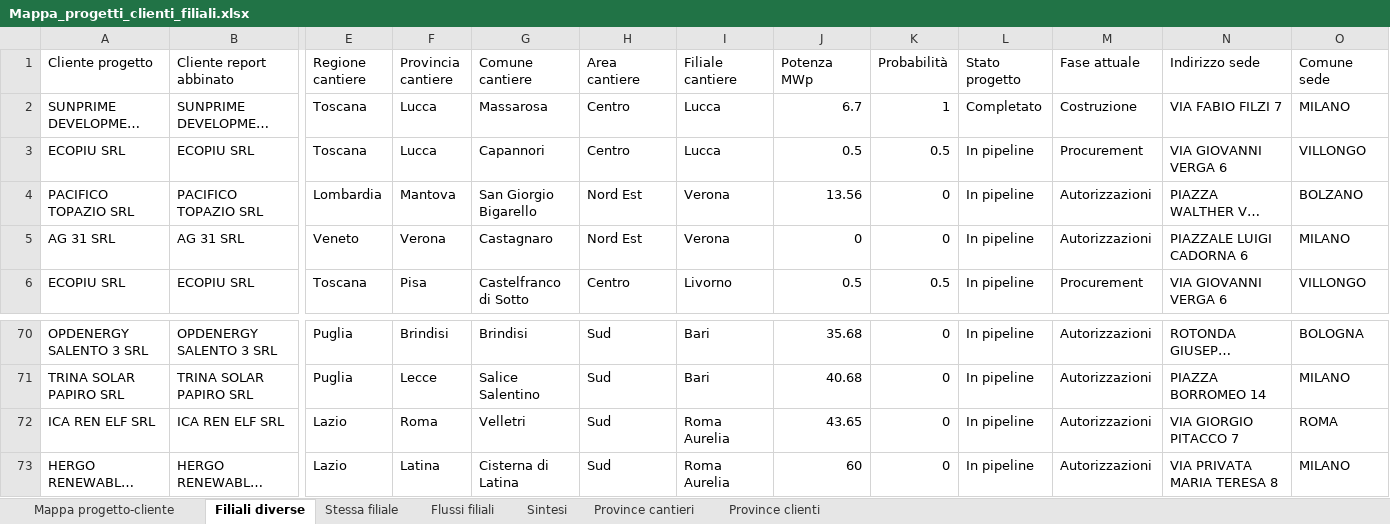
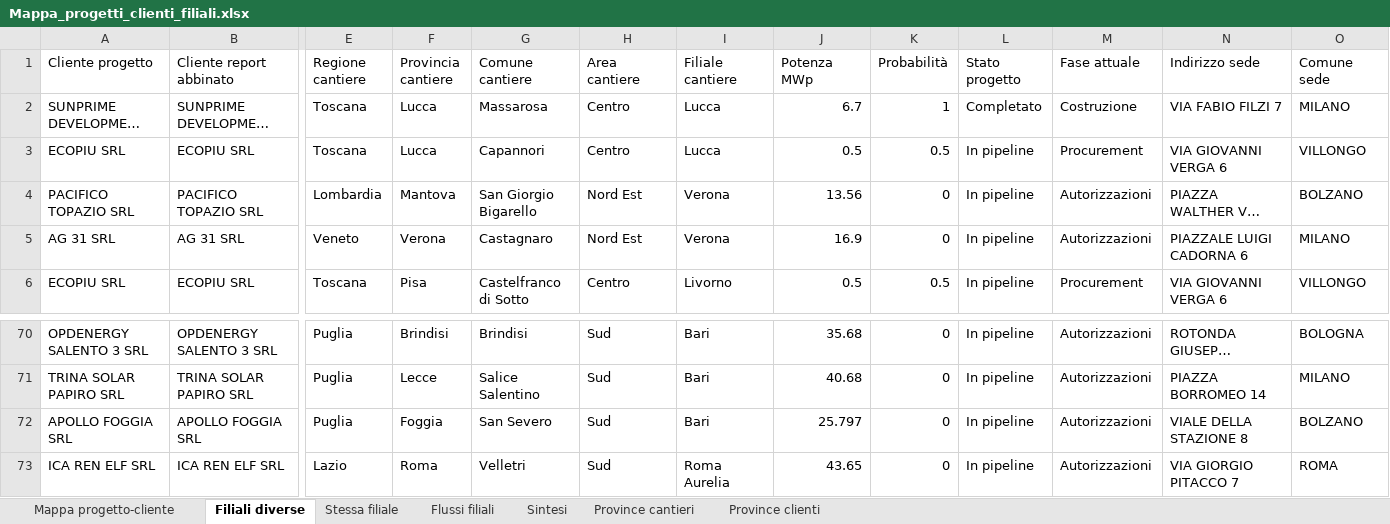
Before and after one commit to EmAnzi3/pv_echarts, an Excel workbook: output/Mappa_progetti_clienti_filiali.xlsx, sheet Filiali diverse, drawn as a sheet; only a part is shown, gaps mark what is left out; the shorter side is filled out with more unchanged rows; long unchanged cells end in …; values as stored, in another font and other column widths than the file's, no borders; rows hold the shown columns only; the diff names each change by its address in the sheet, - before the commit and + after, or states it on an @@ line.

```diff
--- a/output/Mappa_progetti_clienti_filiali.xlsx (sheet Filiali diverse)
+++ b/output/Mappa_progetti_clienti_filiali.xlsx (sheet Filiali diverse)
-J5 (Potenza MWp): 0
+J5 (Potenza MWp): 16.9
+row 72: APOLLO FOGGIA SRL | APOLLO FOGGIA SRL | Puglia | Foggia | San Severo | Sud | Bari | 25.797 | 0 | In pipeline | Autorizzazioni | VIALE DELLA STAZIONE 8 | BOLZANO
```
Also changed, not shown: sheet Mappa progetto-cliente, sheet Flussi filiali, sheet Province cantieri, sheet Province clienti, sheet Sintesi, input/report_salesforce.xlsx, output/audit_abbinamenti.xlsx, 1 other file.
